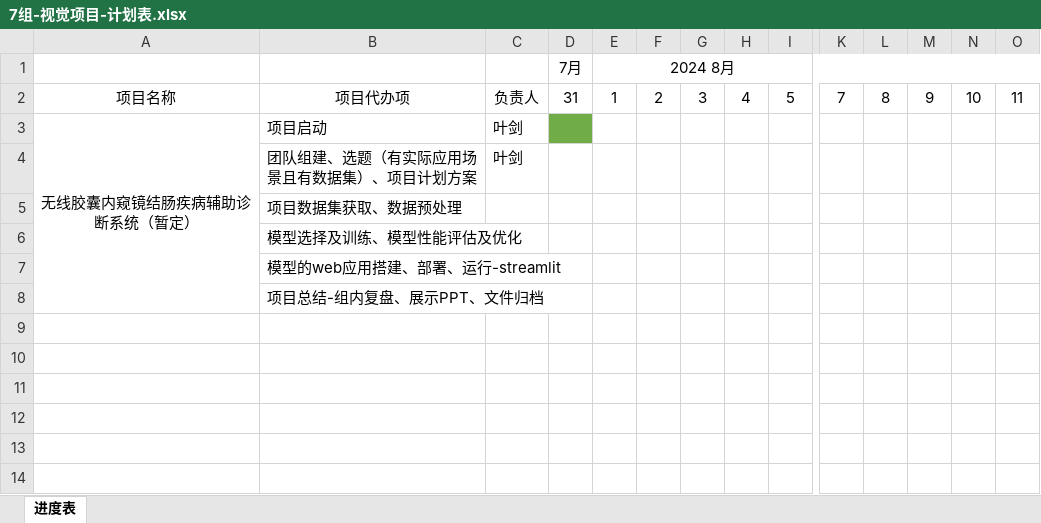
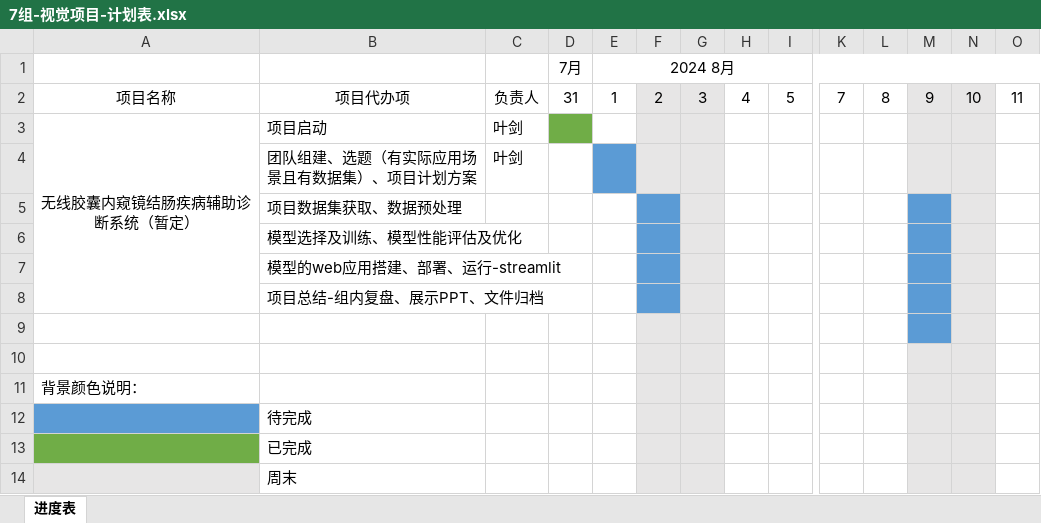
Before and after one commit to arlenye/visual, an Excel workbook: docs/7组-视觉项目-计划表.xlsx, sheet 进度表, drawn as a sheet; only a part is shown, gaps mark what is left out; values as stored, in another font and other column widths than the file's, no borders; rows hold the shown columns only; the diff names each change by its address in the sheet, - before the commit and + after, or states it on an @@ line.

```diff
--- a/docs/7组-视觉项目-计划表.xlsx (sheet 进度表)
+++ b/docs/7组-视觉项目-计划表.xlsx (sheet 进度表)
-F2:G4 fill: none
+F2:G4 fill: #E7E6E6
-M2:N4 fill: none
+M2:N4 fill: #E7E6E6
-E4 fill: none
+E4 fill: #5B9BD5
-F5:F8 fill: none
+F5:F8 fill: #5B9BD5
-G5:G8 fill: none
+G5:G8 fill: #E7E6E6
-M5:M8 fill: none
+M5:M8 fill: #5B9BD5
-N5:N8 fill: none
+N5:N8 fill: #E7E6E6
+row 9: (empty)
+row 10: (empty)
+row 11: 背景颜色说明：
+row 12:  | 待完成
+row 13:  | 已完成
+row 14:  | 周末
```
Also changed, not shown: 1 other file.
